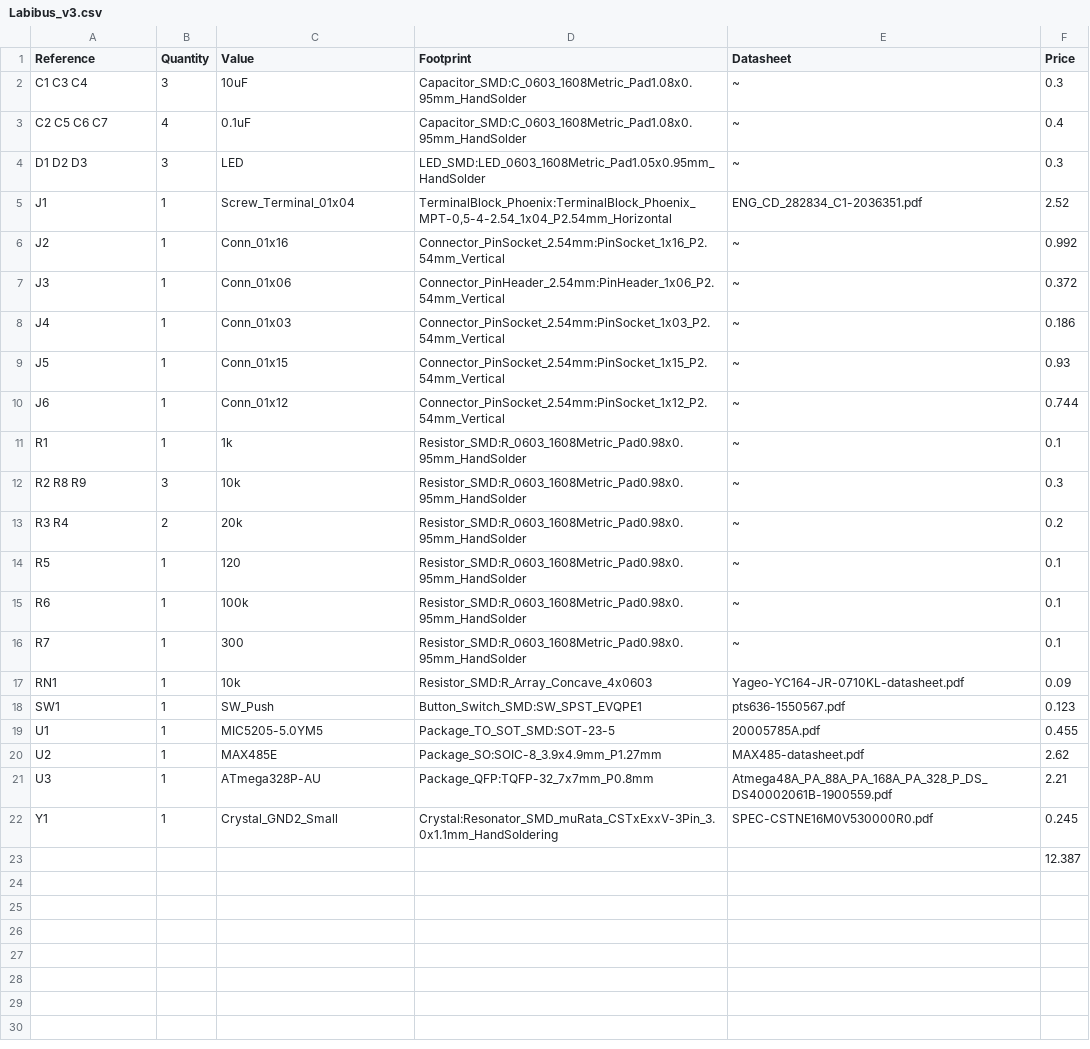
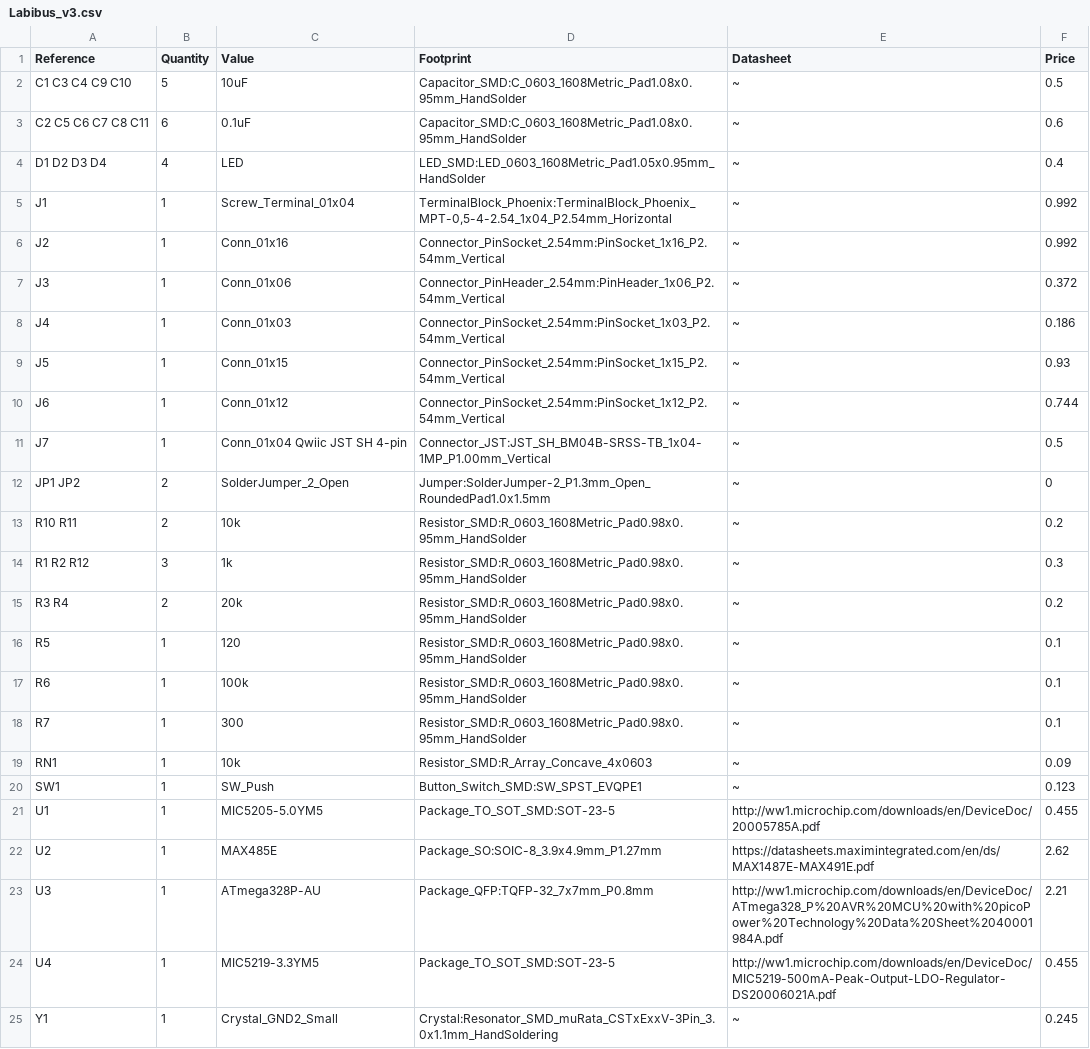
Before and after one commit to narzul/Labibus_v3, a CSV file: Labibus_v3/Labibus_v3.csv, drawn as a sheet.

```diff
--- a/Labibus_v3/Labibus_v3.csv
+++ b/Labibus_v3/Labibus_v3.csv
@@ -1,6 +1,6 @@
 Reference, Quantity, Value, Footprint, Datasheet,Price
-C1 C3 C4 ,3,10uF,Capacitor_SMD:C_0603_1608Metric_Pad1.08x0.95mm_HandSolder,~,0.3
-C2 C5 C6 C7 ,4,0.1uF,Capacitor_SMD:C_0603_1608Metric_Pad1.08x0.95mm_HandSolder,~,0.4
-D1 D2 D3 ,3,LED,LED_SMD:LED_0603_1608Metric_Pad1.05x0.95mm_HandSolder,~,0.3
-J1 ,1,Screw_Terminal_01x04,"TerminalBlock_Phoenix:TerminalBlock_Phoenix_MPT-0,5-4-2.54_1x04_P2.54mm_Horizontal",ENG_CD_282834_C1-2036351.pdf,2.52
+C1 C3 C4 C9 C10 ,5,10uF,Capacitor_SMD:C_0603_1608Metric_Pad1.08x0.95mm_HandSolder,~,0.5
+C2 C5 C6 C7 C8 C11 ,6,0.1uF,Capacitor_SMD:C_0603_1608Metric_Pad1.08x0.95mm_HandSolder,~,0.6
+D1 D2 D3 D4 ,4,LED,LED_SMD:LED_0603_1608Metric_Pad1.05x0.95mm_HandSolder,~,0.4
+J1 ,1,Screw_Terminal_01x04,"TerminalBlock_Phoenix:TerminalBlock_Phoenix_MPT-0,5-4-2.54_1x04_P2.54mm_Horizontal",~,0.992
 J2 ,1,Conn_01x16,Connector_PinSocket_2.54mm:PinSocket_1x16_P2.54mm_Vertical,~,0.992
@@ -10,4 +10,6 @@ J5 ,1,Conn_01x15,Connector_PinSocket_2.54mm:PinSocket_1x15_P2.54mm_Vertical,~,0.
 J6 ,1,Conn_01x12,Connector_PinSocket_2.54mm:PinSocket_1x12_P2.54mm_Vertical,~,0.744
-R1 ,1,1k,Resistor_SMD:R_0603_1608Metric_Pad0.98x0.95mm_HandSolder,~,0.1
-R2 R8 R9 ,3,10k,Resistor_SMD:R_0603_1608Metric_Pad0.98x0.95mm_HandSolder,~,0.3
+J7 ,1,Conn_01x04 Qwiic JST SH 4-pin,Connector_JST:JST_SH_BM04B-SRSS-TB_1x04-1MP_P1.00mm_Vertical,~,0.5
+JP1 JP2 ,2,SolderJumper_2_Open,Jumper:SolderJumper-2_P1.3mm_Open_RoundedPad1.0x1.5mm,~,0
+R10 R11 ,2,10k,Resistor_SMD:R_0603_1608Metric_Pad0.98x0.95mm_HandSolder,~,0.2
+R1 R2 R12 ,3,1k,Resistor_SMD:R_0603_1608Metric_Pad0.98x0.95mm_HandSolder,~,0.3
 R3 R4 ,2,20k,Resistor_SMD:R_0603_1608Metric_Pad0.98x0.95mm_HandSolder,~,0.2
@@ -16,8 +18,8 @@ R6 ,1,100k,Resistor_SMD:R_0603_1608Metric_Pad0.98x0.95mm_HandSolder,~,0.1
 R7 ,1,300,Resistor_SMD:R_0603_1608Metric_Pad0.98x0.95mm_HandSolder,~,0.1
-RN1 ,1,10k,Resistor_SMD:R_Array_Concave_4x0603,Yageo-YC164-JR-0710KL-datasheet.pdf,0.09
-SW1 ,1,SW_Push,Button_Switch_SMD:SW_SPST_EVQPE1,pts636-1550567.pdf,0.123
-U1 ,1,MIC5205-5.0YM5,Package_TO_SOT_SMD:SOT-23-5,20005785A.pdf,0.455
-U2 ,1,MAX485E,Package_SO:SOIC-8_3.9x4.9mm_P1.27mm,MAX485-datasheet.pdf,2.62
-U3 ,1,ATmega328P-AU,Package_QFP:TQFP-32_7x7mm_P0.8mm,Atmega48A_PA_88A_PA_168A_PA_328_P_DS_DS40002061B-1900559.pdf,2.21
-Y1 ,1,Crystal_GND2_Small,Crystal:Resonator_SMD_muRata_CSTxExxV-3Pin_3.0x1.1mm_HandSoldering,SPEC-CSTNE16M0V530000R0.pdf,0.245
-,,,,,12.387
+RN1 ,1,10k,Resistor_SMD:R_Array_Concave_4x0603,~,0.09
+SW1 ,1,SW_Push,Button_Switch_SMD:SW_SPST_EVQPE1,~,0.123
+U1 ,1,MIC5205-5.0YM5,Package_TO_SOT_SMD:SOT-23-5,http://ww1.microchip.com/downloads/en/DeviceDoc/20005785A.pdf,0.455
+U2 ,1,MAX485E,Package_SO:SOIC-8_3.9x4.9mm_P1.27mm,https://datasheets.maximintegrated.com/en/ds/MAX1487E-MAX491E.pdf,2.62
+U3 ,1,ATmega328P-AU,Package_QFP:TQFP-32_7x7mm_P0.8mm,http://ww1.microchip.com/downloads/en/DeviceDoc/ATmega328_P%20AVR%20MCU%20with%20picoPower%20Technology%20Data%20Sheet%2040001984A.pdf,2.21
+U4 ,1,MIC5219-3.3YM5,Package_TO_SOT_SMD:SOT-23-5,http://ww1.microchip.com/downloads/en/DeviceDoc/MIC5219-500mA-Peak-Output-LDO-Regulator-DS20006021A.pdf,0.455
+Y1 ,1,Crystal_GND2_Small,Crystal:Resonator_SMD_muRata_CSTxExxV-3Pin_3.0x1.1mm_HandSoldering,~,0.245
```
Also changed, not shown: 4 other files.
